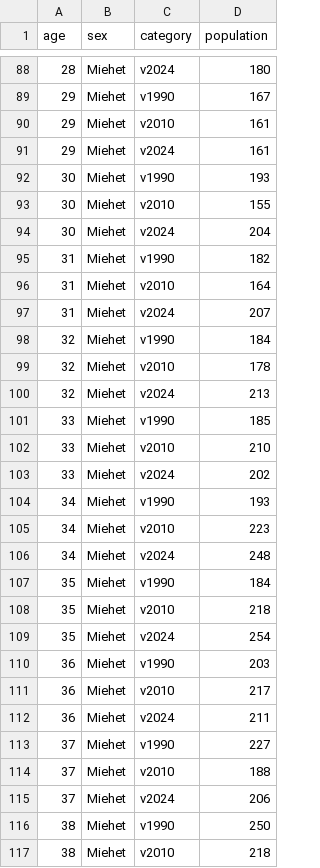
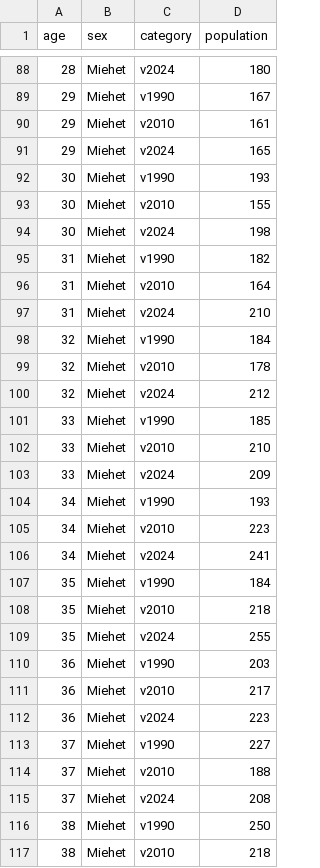
Before and after one commit to Kangasalakehitys/kuukausiraportti, a CSV file: data/kangasala_pyramid_pop.csv, drawn as a sheet; only a part is shown, gaps mark what is left out; the diff covers the shown part only.

```diff
--- a/data/kangasala_pyramid_pop.csv
+++ b/data/kangasala_pyramid_pop.csv
@@ -90,27 +90,27 @@
 29,"Miehet","v2010",161
-29,"Miehet","v2024",161
+29,"Miehet","v2024",165
 30,"Miehet","v1990",193
 30,"Miehet","v2010",155
-30,"Miehet","v2024",204
+30,"Miehet","v2024",198
 31,"Miehet","v1990",182
 31,"Miehet","v2010",164
-31,"Miehet","v2024",207
+31,"Miehet","v2024",210
 32,"Miehet","v1990",184
 32,"Miehet","v2010",178
-32,"Miehet","v2024",213
+32,"Miehet","v2024",212
 33,"Miehet","v1990",185
 33,"Miehet","v2010",210
-33,"Miehet","v2024",202
+33,"Miehet","v2024",209
 34,"Miehet","v1990",193
 34,"Miehet","v2010",223
-34,"Miehet","v2024",248
+34,"Miehet","v2024",241
 35,"Miehet","v1990",184
 35,"Miehet","v2010",218
-35,"Miehet","v2024",254
+35,"Miehet","v2024",255
 36,"Miehet","v1990",203
 36,"Miehet","v2010",217
-36,"Miehet","v2024",211
+36,"Miehet","v2024",223
 37,"Miehet","v1990",227
 37,"Miehet","v2010",188
-37,"Miehet","v2024",206
+37,"Miehet","v2024",208
 38,"Miehet","v1990",250
```
Also changed, not shown: 168 edited cells elsewhere in this file, data/kangasala_migr_betw_muni_map.csv, data/kangasala_migr_muni.csv, 21 other files.
